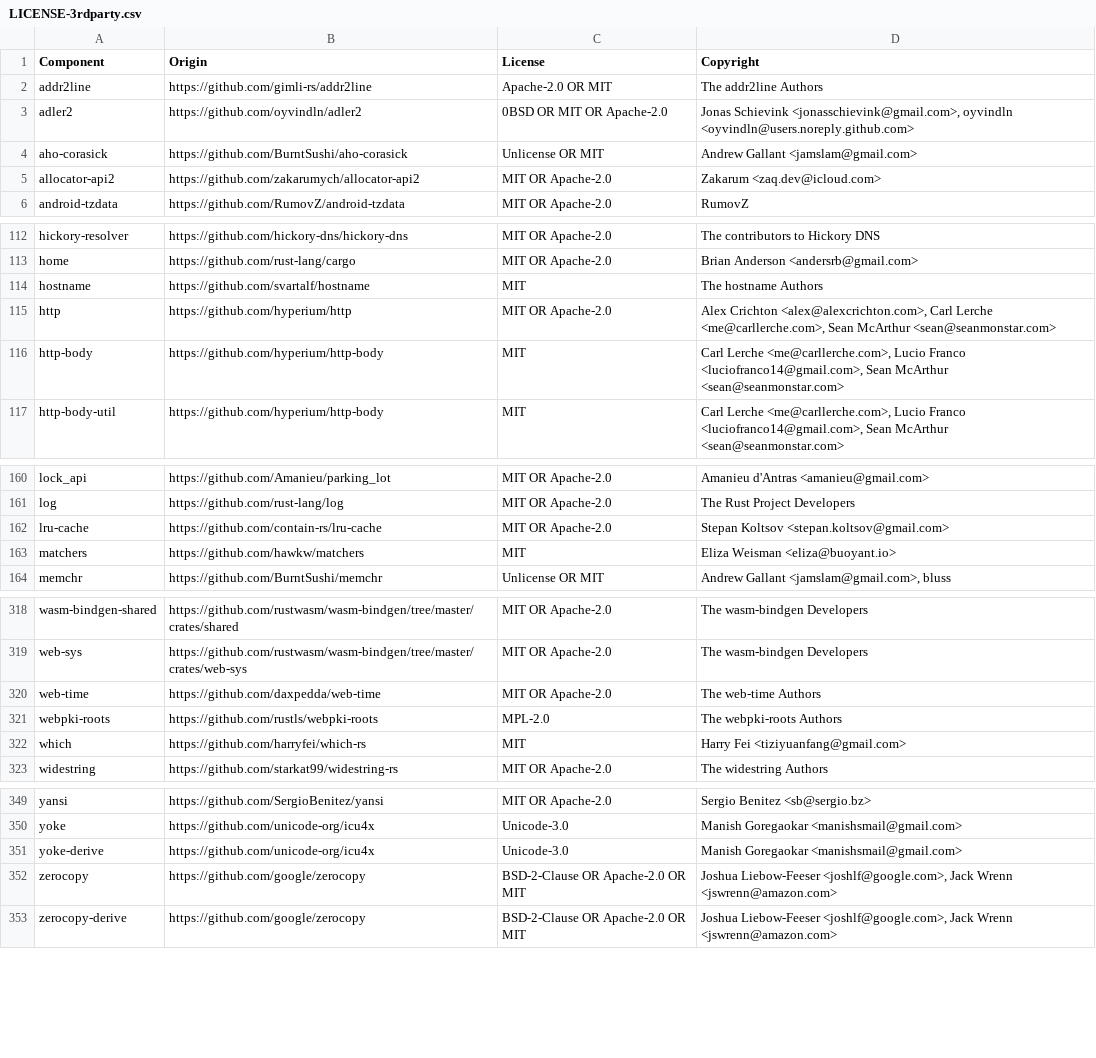
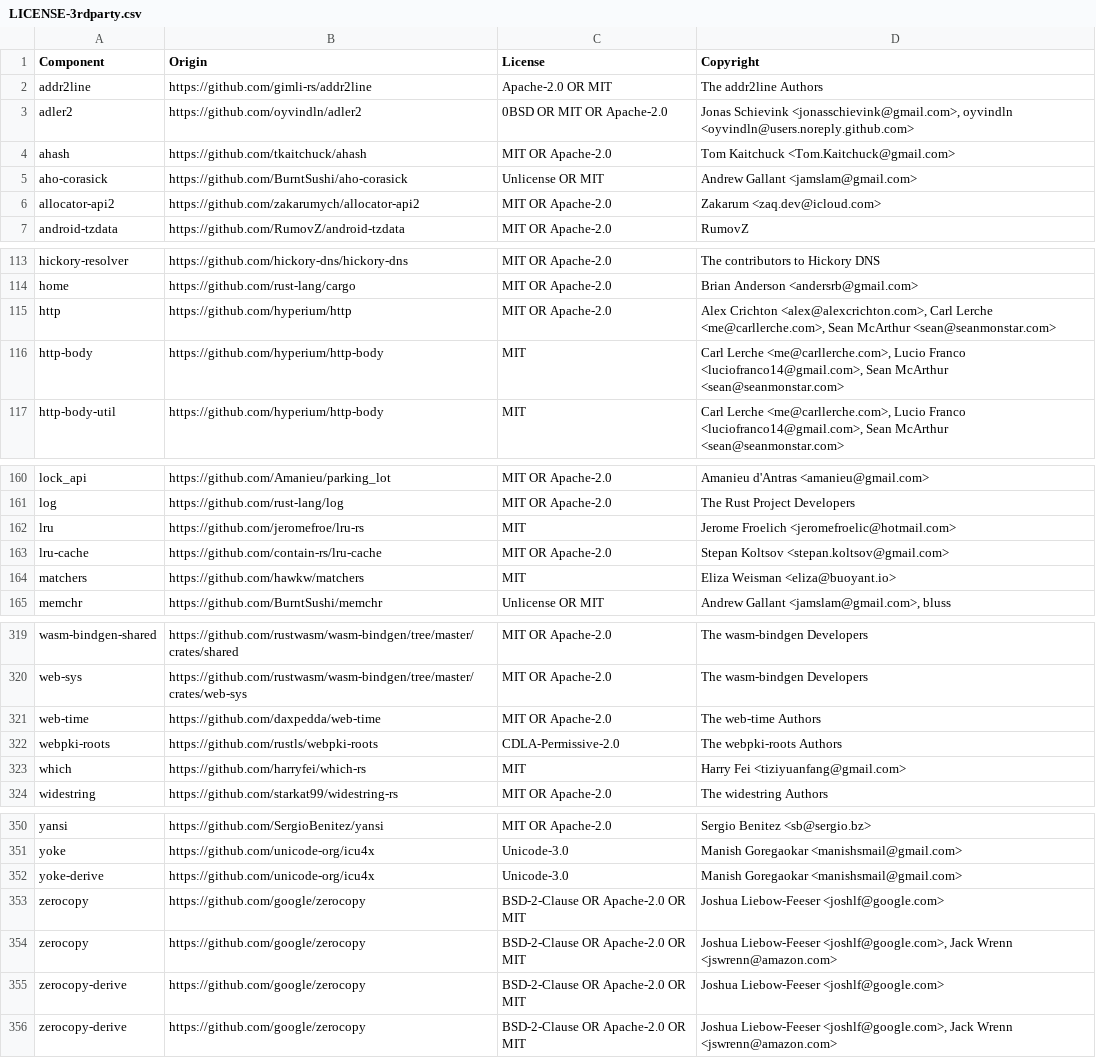
Before and after one commit to DataDog/dd-trace-rs, a CSV file: LICENSE-3rdparty.csv, drawn as a sheet; only a part is shown, gaps mark what is left out.

Commit message:
updated licenses since sampler merged

```diff
--- a/LICENSE-3rdparty.csv
+++ b/LICENSE-3rdparty.csv
@@ -3,2 +3,3 @@ addr2line,https://github.com/gimli-rs/addr2line,Apache-2.0 OR MIT,The addr2line
 adler2,https://github.com/oyvindln/adler2,0BSD OR MIT OR Apache-2.0,"Jonas Schievink <jonasschievink@gmail.com>, oyvindln <oyvindln@users.noreply.github.com>"
+ahash,https://github.com/tkaitchuck/ahash,MIT OR Apache-2.0,Tom Kaitchuck <Tom.Kaitchuck@gmail.com>
 aho-corasick,https://github.com/BurntSushi/aho-corasick,Unlicense OR MIT,Andrew Gallant <jamslam@gmail.com>
@@ -113,3 +114,2 @@ hickory-resolver,https://github.com/hickory-dns/hickory-dns,MIT OR Apache-2.0,Th
 home,https://github.com/rust-lang/cargo,MIT OR Apache-2.0,Brian Anderson <andersrb@gmail.com>
-hostname,https://github.com/svartalf/hostname,MIT,The hostname Authors
 http,https://github.com/hyperium/http,MIT OR Apache-2.0,"Alex Crichton <alex@alexcrichton.com>, Carl Lerche <me@carllerche.com>, Sean McArthur <sean@seanmonstar.com>"
@@ -161,2 +161,3 @@ lock_api,https://github.com/Amanieu/parking_lot,MIT OR Apache-2.0,Amanieu d'Antr
 log,https://github.com/rust-lang/log,MIT OR Apache-2.0,The Rust Project Developers
+lru,https://github.com/jeromefroe/lru-rs,MIT,Jerome Froelich <jeromefroelic@hotmail.com>
 lru-cache,https://github.com/contain-rs/lru-cache,MIT OR Apache-2.0,Stepan Koltsov <stepan.koltsov@gmail.com>
@@ -320,3 +321,3 @@ web-sys,https://github.com/rustwasm/wasm-bindgen/tree/master/crates/web-sys,MIT
 web-time,https://github.com/daxpedda/web-time,MIT OR Apache-2.0,The web-time Authors
-webpki-roots,https://github.com/rustls/webpki-roots,MPL-2.0,The webpki-roots Authors
+webpki-roots,https://github.com/rustls/webpki-roots,CDLA-Permissive-2.0,The webpki-roots Authors
 which,https://github.com/harryfei/which-rs,MIT,Harry Fei <tiziyuanfang@gmail.com>
@@ -351,3 +352,5 @@ yoke,https://github.com/unicode-org/icu4x,Unicode-3.0,Manish Goregaokar <manishs
 yoke-derive,https://github.com/unicode-org/icu4x,Unicode-3.0,Manish Goregaokar <manishsmail@gmail.com>
+zerocopy,https://github.com/google/zerocopy,BSD-2-Clause OR Apache-2.0 OR MIT,Joshua Liebow-Feeser <joshlf@google.com>
 zerocopy,https://github.com/google/zerocopy,BSD-2-Clause OR Apache-2.0 OR MIT,"Joshua Liebow-Feeser <joshlf@google.com>, Jack Wrenn <jswrenn@amazon.com>"
+zerocopy-derive,https://github.com/google/zerocopy,BSD-2-Clause OR Apache-2.0 OR MIT,Joshua Liebow-Feeser <joshlf@google.com>
 zerocopy-derive,https://github.com/google/zerocopy,BSD-2-Clause OR Apache-2.0 OR MIT,"Joshua Liebow-Feeser <joshlf@google.com>, Jack Wrenn <jswrenn@amazon.com>"
```
